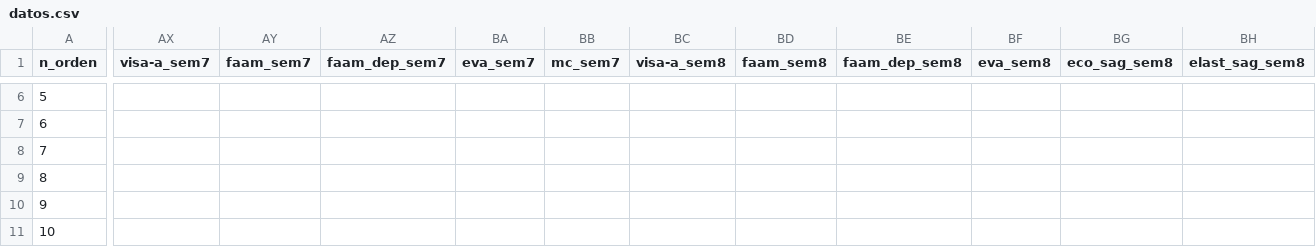
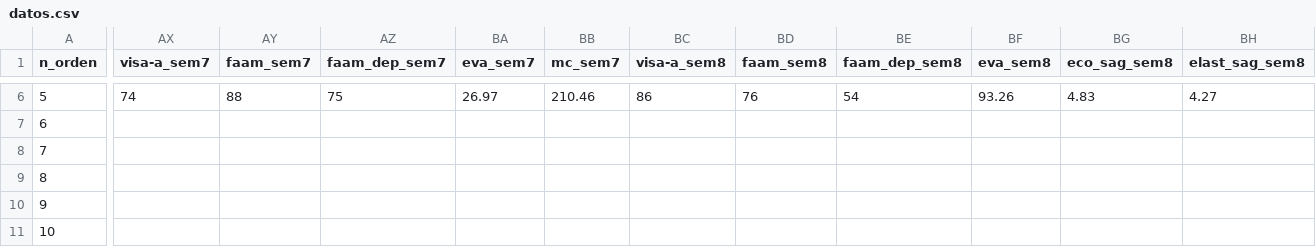
Before and after one commit to dalm-s-phd/mep_aquiles, a CSV file: datos/datos.csv, drawn as a sheet; only a part is shown, gaps mark what is left out; the diff covers the shown part only; the diff names each change by its address in the sheet, - before the commit and + after, or states it on an @@ line.

```diff
--- a/datos/datos.csv
+++ b/datos/datos.csv
-AX6 (visa-a_sem7): (empty)
+AX6 (visa-a_sem7): 74
-AY6 (faam_sem7): (empty)
+AY6 (faam_sem7): 88
-AZ6 (faam_dep_sem7): (empty)
+AZ6 (faam_dep_sem7): 75
-BA6 (eva_sem7): (empty)
+BA6 (eva_sem7): 26.97
-BB6 (mc_sem7): (empty)
+BB6 (mc_sem7): 210.46
-BC6 (visa-a_sem8): (empty)
+BC6 (visa-a_sem8): 86
-BD6 (faam_sem8): (empty)
+BD6 (faam_sem8): 76
-BE6 (faam_dep_sem8): (empty)
+BE6 (faam_dep_sem8): 54
-BF6 (eva_sem8): (empty)
+BF6 (eva_sem8): 93.26
-BG6 (eco_sag_sem8): (empty)
+BG6 (eco_sag_sem8): 4.83
-BH6 (elast_sag_sem8): (empty)
+BH6 (elast_sag_sem8): 4.27
```
Also changed, not shown: 43 edited cells elsewhere in this file.
